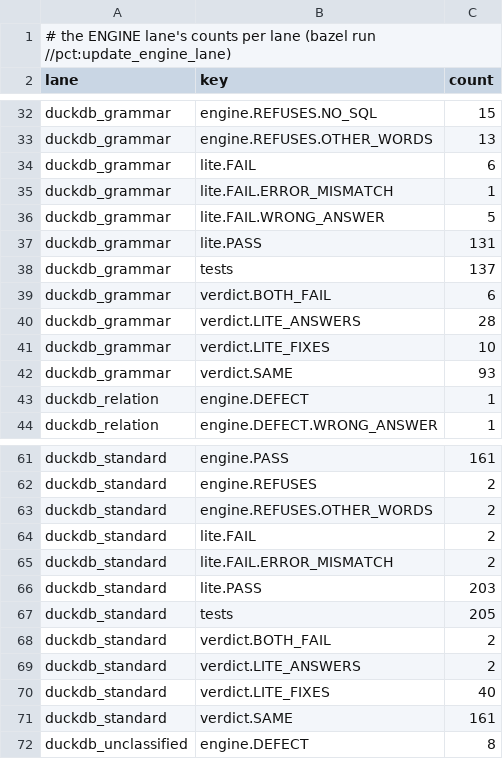
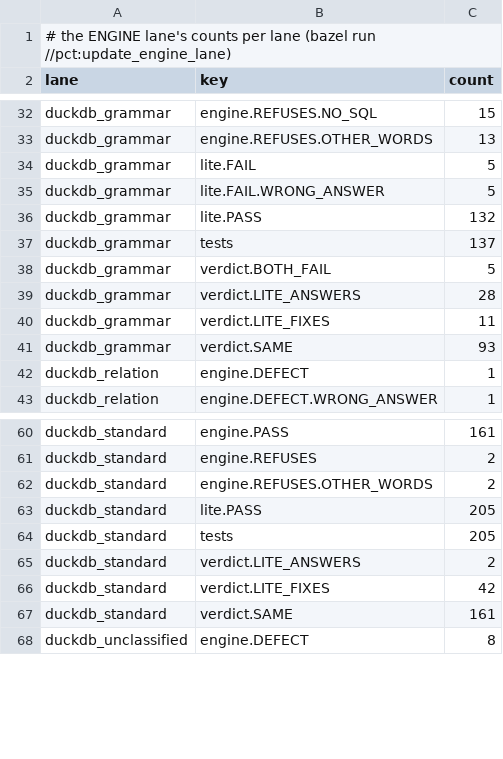
Before and after one commit to neema2/legend-lite, a TSV file: pct/engine_lane/summary_duckdb.tsv, drawn as a sheet; only a part is shown, gaps mark what is left out; the diff covers the shown part only.

```diff
--- a/pct/engine_lane/summary_duckdb.tsv
+++ b/pct/engine_lane/summary_duckdb.tsv
@@ -33,10 +33,9 @@ duckdb_grammar	engine.REFUSES.NO_SQL	15
 duckdb_grammar	engine.REFUSES.OTHER_WORDS	13
-duckdb_grammar	lite.FAIL	6
-duckdb_grammar	lite.FAIL.ERROR_MISMATCH	1
+duckdb_grammar	lite.FAIL	5
 duckdb_grammar	lite.FAIL.WRONG_ANSWER	5
-duckdb_grammar	lite.PASS	131
+duckdb_grammar	lite.PASS	132
 duckdb_grammar	tests	137
-duckdb_grammar	verdict.BOTH_FAIL	6
+duckdb_grammar	verdict.BOTH_FAIL	5
 duckdb_grammar	verdict.LITE_ANSWERS	28
-duckdb_grammar	verdict.LITE_FIXES	10
+duckdb_grammar	verdict.LITE_FIXES	11
 duckdb_grammar	verdict.SAME	93
@@ -63,9 +62,6 @@ duckdb_standard	engine.REFUSES	2
 duckdb_standard	engine.REFUSES.OTHER_WORDS	2
-duckdb_standard	lite.FAIL	2
-duckdb_standard	lite.FAIL.ERROR_MISMATCH	2
-duckdb_standard	lite.PASS	203
+duckdb_standard	lite.PASS	205
 duckdb_standard	tests	205
-duckdb_standard	verdict.BOTH_FAIL	2
 duckdb_standard	verdict.LITE_ANSWERS	2
-duckdb_standard	verdict.LITE_FIXES	40
+duckdb_standard	verdict.LITE_FIXES	42
 duckdb_standard	verdict.SAME	161
```
Also changed, not shown: 5 edited cells elsewhere in this file, pct/engine_lane/duckdb_essential.tsv, pct/engine_lane/duckdb_standard.tsv, 5 other files.
